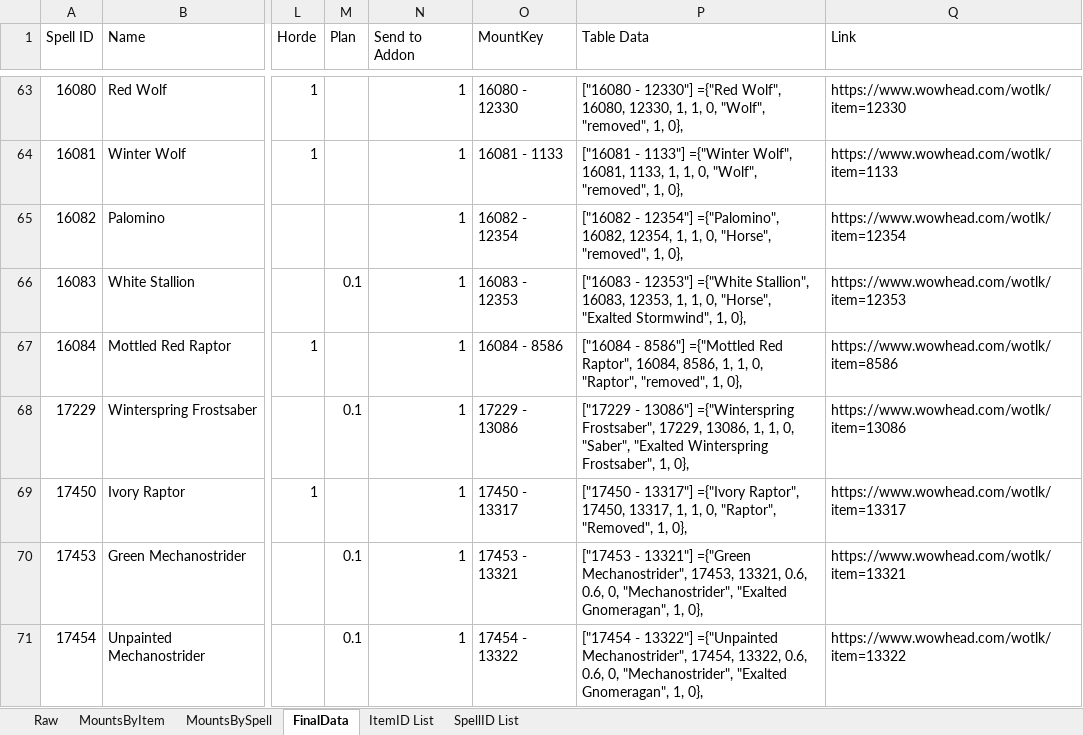
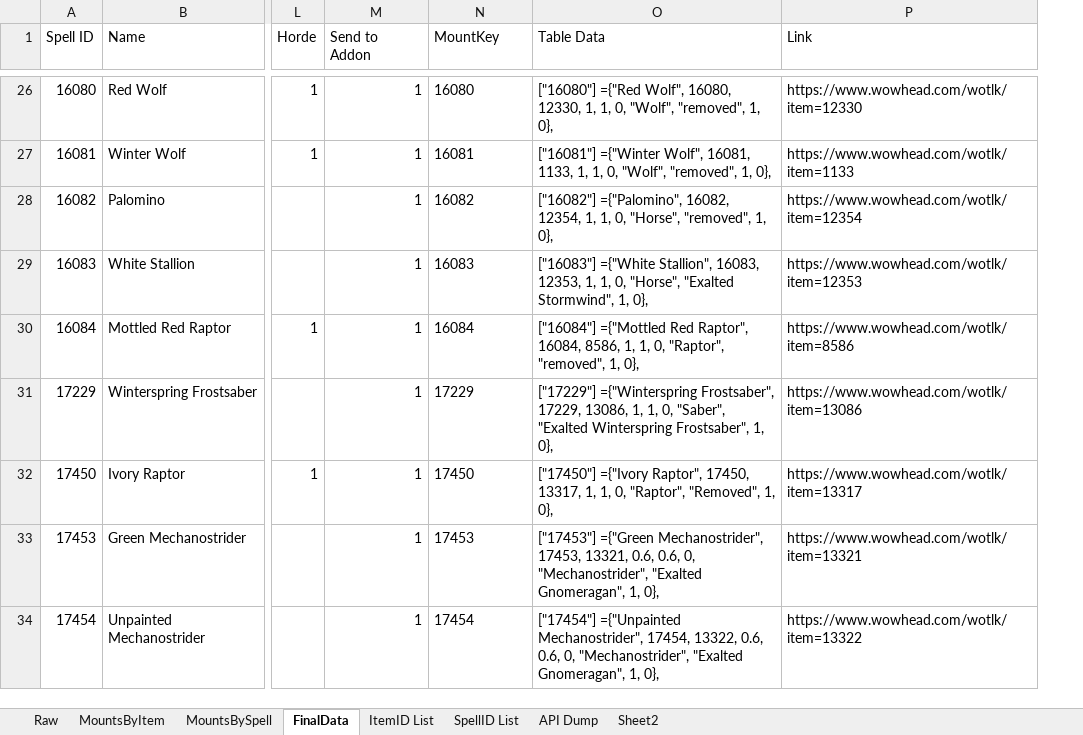
Before and after one commit to Timothy-Page/WrathRandomMounter, an Excel workbook: Lib/Mounts.xlsx, sheet FinalData, drawn as a sheet; only a part is shown, gaps mark what is left out; values as stored, in another font and other column widths than the file's, no borders; conditional formats and table styles not drawn; removed rows and columns are numbered as before the commit, all else as after; the diff covers the shown part only; the diff names each change by its address in the sheet, - before the commit and + after, or states it on an @@ line.

Commit message:
Updated for new mount interface

```diff
--- a/Lib/Mounts.xlsx (sheet FinalData)
+++ b/Lib/Mounts.xlsx (sheet FinalData)
+sheet tab: API Dump
+sheet tab: Sheet2
-column M (Plan), rows 66-71: 0.1 |  | 0.1 |  | 0.1 | 0.1
-N26 (MountKey): 16080 - 12330
+N26 (MountKey): 16080
-O26 (Table Data): ["16080 - 12330"] ={"Red Wolf",…
+O26 (Table Data): ["16080"] ={"Red Wolf",…
-N27 (MountKey): 16081 - 1133
+N27 (MountKey): 16081
-O27 (Table Data): ["16081 - 1133"] ={"Winter Wolf",…
+O27 (Table Data): ["16081"] ={"Winter Wolf",…
-N28 (MountKey): 16082 - 12354
+N28 (MountKey): 16082
-O28 (Table Data): ["16082 - 12354"] ={"Palomino", 16082,…
+O28 (Table Data): ["16082"] ={"Palomino", 16082,…
-N29 (MountKey): 16083 - 12353
+N29 (MountKey): 16083
-O29 (Table Data): ["16083 - 12353"] ={"White Stallion",…
+O29 (Table Data): ["16083"] ={"White Stallion",…
-N30 (MountKey): 16084 - 8586
+N30 (MountKey): 16084
-O30 (Table Data): ["16084 - 8586"] ={"Mottled Red…
+O30 (Table Data): ["16084"] ={"Mottled Red…
-N31 (MountKey): 17229 - 13086
+N31 (MountKey): 17229
-O31 (Table Data): ["17229 - 13086"] ={"Winterspring Frostsaber",…
+O31 (Table Data): ["17229"] ={"Winterspring Frostsaber",…
-N32 (MountKey): 17450 - 13317
+N32 (MountKey): 17450
-O32 (Table Data): ["17450 - 13317"] ={"Ivory Raptor",…
+O32 (Table Data): ["17450"] ={"Ivory Raptor",…
-N33 (MountKey): 17453 - 13321
+N33 (MountKey): 17453
-O33 (Table Data): ["17453 - 13321"] ={"Green Mechanostrider",…
+O33 (Table Data): ["17453"] ={"Green Mechanostrider",…
-N34 (MountKey): 17454 - 13322
+N34 (MountKey): 17454
-O34 (Table Data): ["17454 - 13322"] ={"Unpainted Mechanostrider",…
+O34 (Table Data): ["17454"] ={"Unpainted Mechanostrider",…
```
Also changed, not shown: 7 added rows, 59 removed rows and 499 edited cells elsewhere in this sheet, hidden cells, 6 other files.
